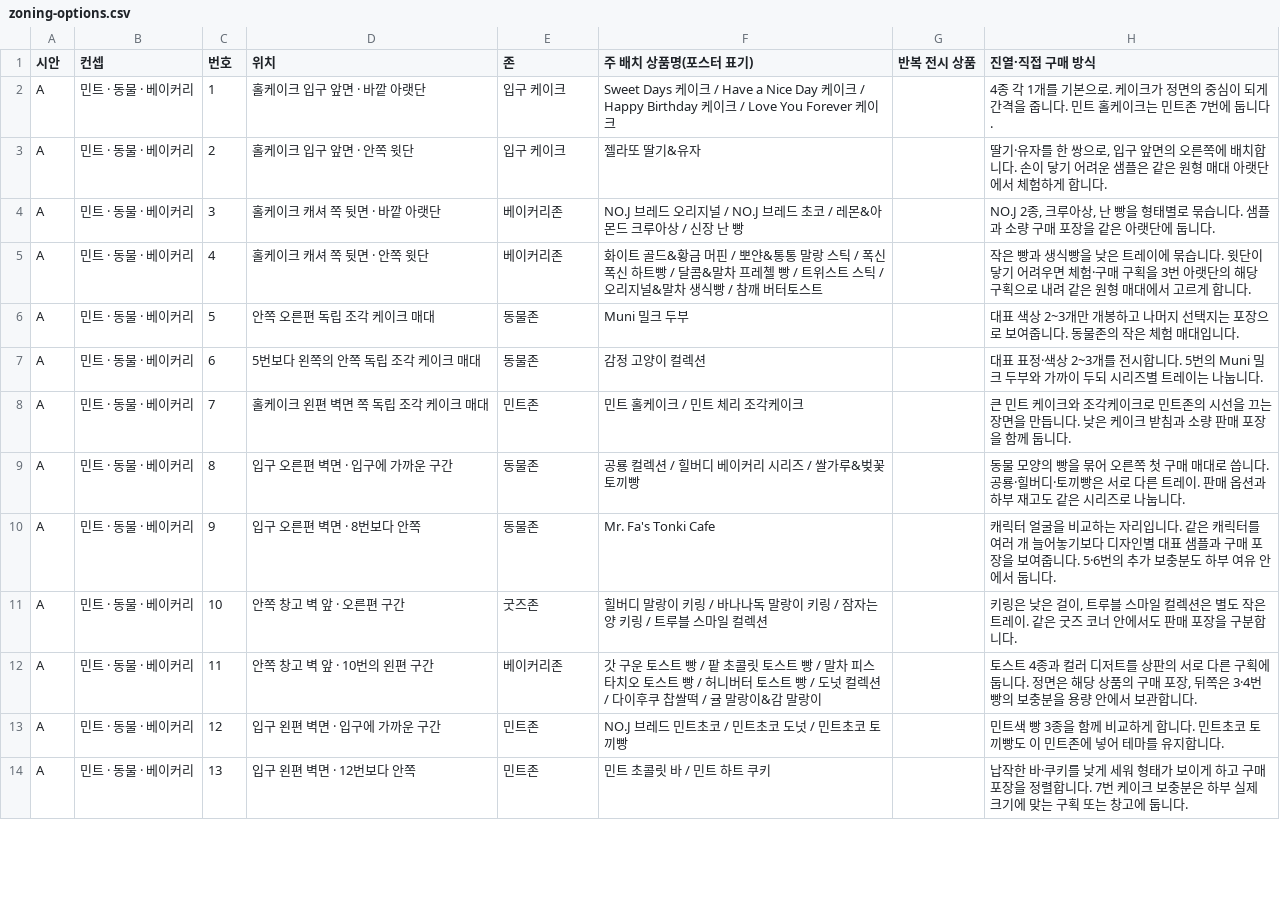
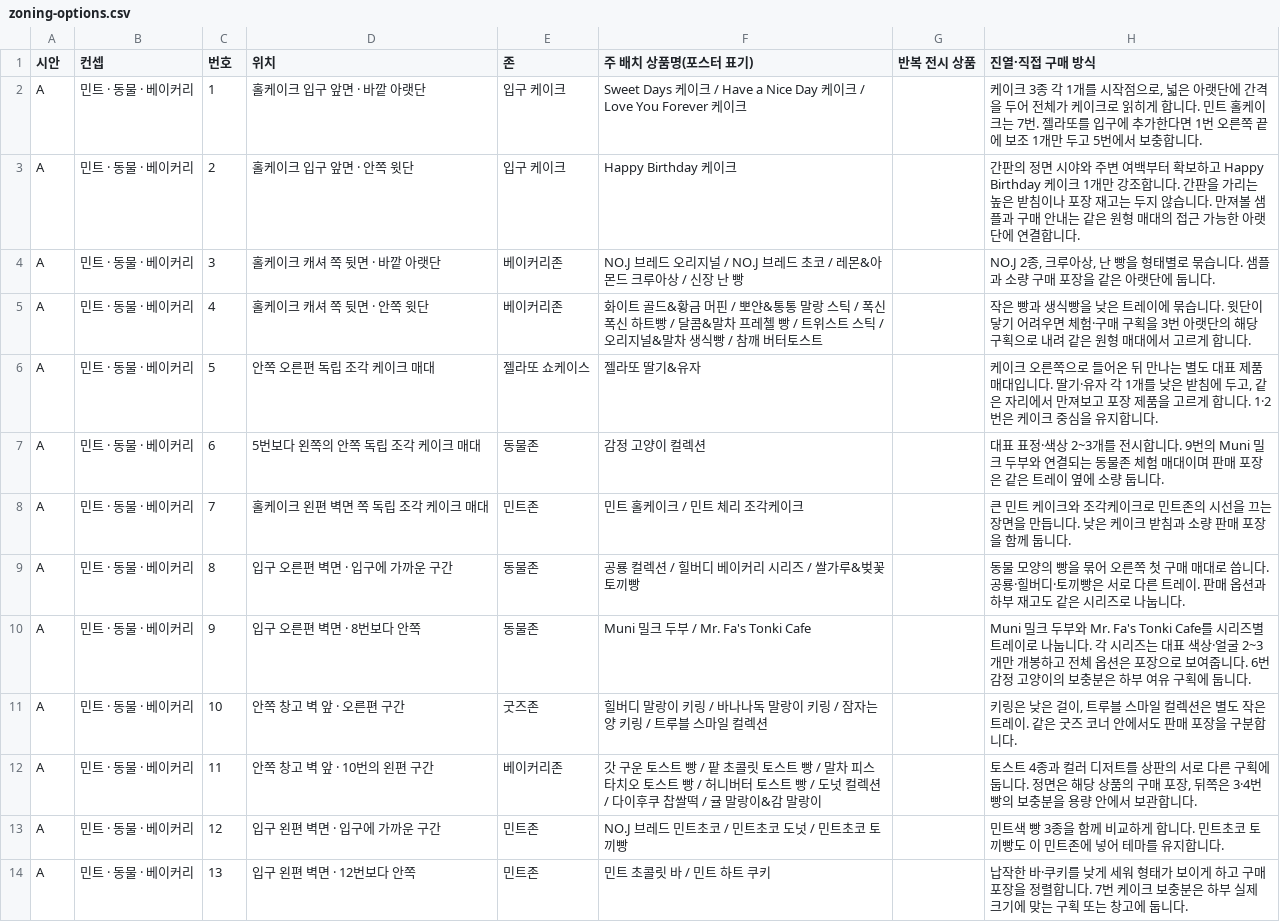
Before and after one commit to studioduggubi/molynk, a CSV file: zoning/zoning-options.csv, drawn as a sheet; only a part is shown; the diff covers the shown part only.

```diff
--- a/zoning/zoning-options.csv
+++ b/zoning/zoning-options.csv
@@ -1,11 +1,11 @@
 시안,컨셉,번호,위치,존,주 배치 상품명(포스터 표기),반복 전시 상품,진열·직접 구매 방식
-A,민트 · 동물 · 베이커리,1,홀케이크 입구 앞면 · 바깥 아랫단,입구 케이크,Sweet Days 케이크 / Have a Nice Day 케이크 / Happy Birthday 케이크 / Love You Forever 케이크,,4종 각 1개를 기본으로. 케이크가 정면의 중심이 되게 간격을 줍니다. 민트 홀케이크는 민트존 7번에 둡니다.
-A,민트 · 동물 · 베이커리,2,홀케이크 입구 앞면 · 안쪽 윗단,입구 케이크,젤라또 딸기&유자,,"딸기·유자를 한 쌍으로, 입구 앞면의 오른쪽에 배치합니다. 손이 닿기 어려운 샘플은 같은 원형 매대 아랫단에서 체험하게 합니다."
+A,민트 · 동물 · 베이커리,1,홀케이크 입구 앞면 · 바깥 아랫단,입구 케이크,Sweet Days 케이크 / Have a Nice Day 케이크 / Love You Forever 케이크,,"케이크 3종 각 1개를 시작점으로, 넓은 아랫단에 간격을 두어 전체가 케이크로 읽히게 합니다. 민트 홀케이크는 7번. 젤라또를 입구에 추가한다면 1번 오른쪽 끝에 보조 1개만 두고 5번에서 보충합니다."
+A,민트 · 동물 · 베이커리,2,홀케이크 입구 앞면 · 안쪽 윗단,입구 케이크,Happy Birthday 케이크,,간판의 정면 시야와 주변 여백부터 확보하고 Happy Birthday 케이크 1개만 강조합니다. 간판을 가리는 높은 받침이나 포장 재고는 두지 않습니다. 만져볼 샘플과 구매 안내는 같은 원형 매대의 접근 가능한 아랫단에 연결합니다.
 A,민트 · 동물 · 베이커리,3,홀케이크 캐셔 쪽 뒷면 · 바깥 아랫단,베이커리존,NO.J 브레드 오리지널 / NO.J 브레드 초코 / 레몬&아몬드 크루아상 / 신장 난 빵,,"NO.J 2종, 크루아상, 난 빵을 형태별로 묶습니다. 샘플과 소량 구매 포장을 같은 아랫단에 둡니다."
 A,민트 · 동물 · 베이커리,4,홀케이크 캐셔 쪽 뒷면 · 안쪽 윗단,베이커리존,화이트 골드&황금 머핀 / 뽀얀&통통 말랑 스틱 / 폭신폭신 하트빵 / 달콤&말차 프레첼 빵 / 트위스트 스틱 / 오리지널&말차 생식빵 / 참깨 버터토스트,,작은 빵과 생식빵을 낮은 트레이에 묶습니다. 윗단이 닿기 어려우면 체험·구매 구획을 3번 아랫단의 해당 구획으로 내려 같은 원형 매대에서 고르게 합니다.
-A,민트 · 동물 · 베이커리,5,안쪽 오른편 독립 조각 케이크 매대,동물존,Muni 밀크 두부,,대표 색상 2~3개만 개봉하고 나머지 선택지는 포장으로 보여줍니다. 동물존의 작은 체험 매대입니다.
-A,민트 · 동물 · 베이커리,6,5번보다 왼쪽의 안쪽 독립 조각 케이크 매대,동물존,감정 고양이 컬렉션,,대표 표정·색상 2~3개를 전시합니다. 5번의 Muni 밀크 두부와 가까이 두되 시리즈별 트레이는 나눕니다.
+A,민트 · 동물 · 베이커리,5,안쪽 오른편 독립 조각 케이크 매대,젤라또 쇼케이스,젤라또 딸기&유자,,"케이크 오른쪽으로 들어온 뒤 만나는 별도 대표 제품 매대입니다. 딸기·유자 각 1개를 낮은 받침에 두고, 같은 자리에서 만져보고 포장 제품을 고르게 합니다. 1·2번은 케이크 중심을 유지합니다."
+A,민트 · 동물 · 베이커리,6,5번보다 왼쪽의 안쪽 독립 조각 케이크 매대,동물존,감정 고양이 컬렉션,,대표 표정·색상 2~3개를 전시합니다. 9번의 Muni 밀크 두부와 연결되는 동물존 체험 매대이며 판매 포장은 같은 트레이 옆에 소량 둡니다.
 A,민트 · 동물 · 베이커리,7,홀케이크 왼편 벽면 쪽 독립 조각 케이크 매대,민트존,민트 홀케이크 / 민트 체리 조각케이크,,큰 민트 케이크와 조각케이크로 민트존의 시선을 끄는 장면을 만듭니다. 낮은 케이크 받침과 소량 판매 포장을 함께 둡니다.
 A,민트 · 동물 · 베이커리,8,입구 오른편 벽면 · 입구에 가까운 구간,동물존,공룡 컬렉션 / 힐버디 베이커리 시리즈 / 쌀가루&벚꽃 토끼빵,,동물 모양의 빵을 묶어 오른쪽 첫 구매 매대로 씁니다. 공룡·힐버디·토끼빵은 서로 다른 트레이. 판매 옵션과 하부 재고도 같은 시리즈로 나눕니다.
-A,민트 · 동물 · 베이커리,9,입구 오른편 벽면 · 8번보다 안쪽,동물존,Mr. Fa's Tonki Cafe,,캐릭터 얼굴을 비교하는 자리입니다. 같은 캐릭터를 여러 개 늘어놓기보다 디자인별 대표 샘플과 구매 포장을 보여줍니다. 5·6번의 추가 보충분도 하부 여유 안에서 둡니다.
+A,민트 · 동물 · 베이커리,9,입구 오른편 벽면 · 8번보다 안쪽,동물존,Muni 밀크 두부 / Mr. Fa's Tonki Cafe,,Muni 밀크 두부와 Mr. Fa's Tonki Cafe를 시리즈별 트레이로 나눕니다. 각 시리즈는 대표 색상·얼굴 2~3개만 개봉하고 전체 옵션은 포장으로 보여줍니다. 6번 감정 고양이의 보충분은 하부 여유 구획에 둡니다.
 A,민트 · 동물 · 베이커리,10,안쪽 창고 벽 앞 · 오른편 구간,굿즈존,힐버디 말랑이 키링 / 바나나독 말랑이 키링 / 잠자는 양 키링 / 트루블 스마일 컬렉션,,"키링은 낮은 걸이, 트루블 스마일 컬렉션은 별도 작은 트레이. 같은 굿즈 코너 안에서도 판매 포장을 구분합니다."
```
Also changed, not shown: 24 edited cells elsewhere in this file, 42 other files.
